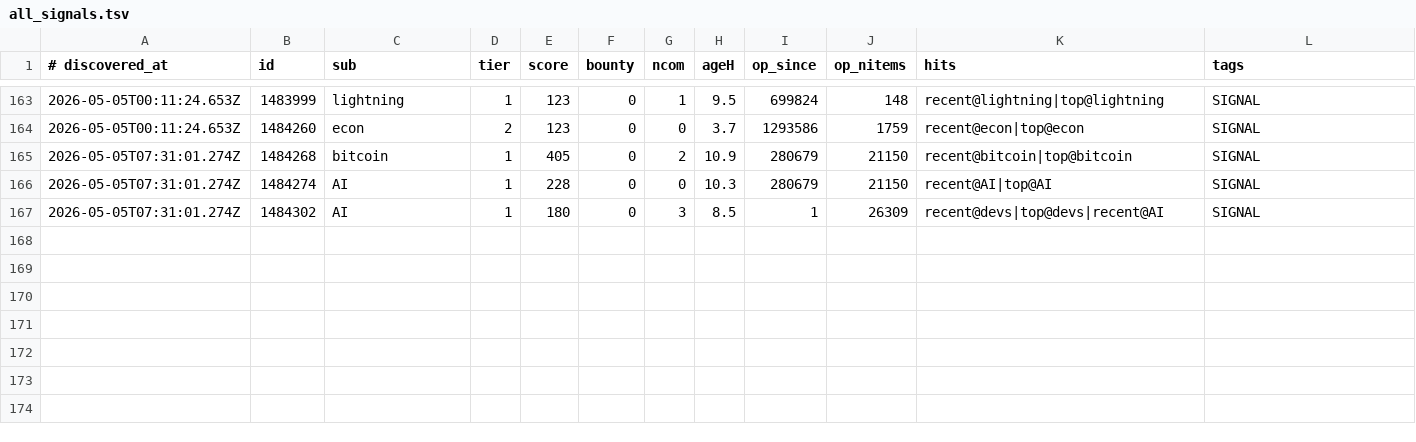
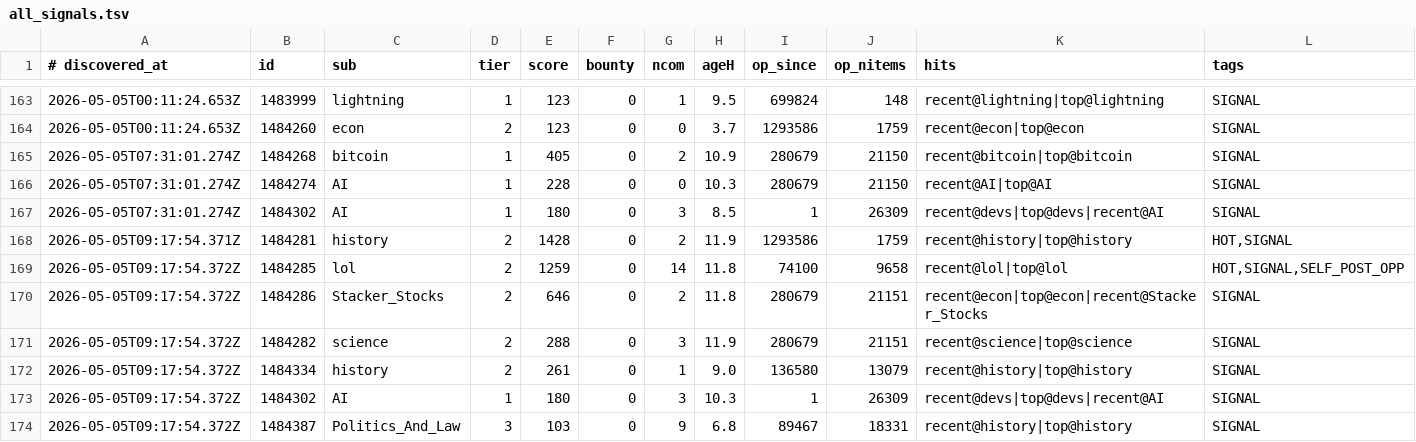
Before and after one commit to szamaniai/sn-monetization-runtime, a TSV file: data/sn_targets_accumulated/all_signals.tsv, drawn as a sheet; only a part is shown, gaps mark what is left out; rows hold the shown columns only; the diff names each change by its address in the sheet, - before the commit and + after, or states it on an @@ line.

```diff
--- a/data/sn_targets_accumulated/all_signals.tsv
+++ b/data/sn_targets_accumulated/all_signals.tsv
+row 168: 2026-05-05T09:17:54.371Z | 1484281 | history | 2 | 1428 | 0 | 2 | 11.9 | 1293586 | 1759 | recent@history|top@history | HOT,SIGNAL
+row 169: 2026-05-05T09:17:54.372Z | 1484285 | lol | 2 | 1259 | 0 | 14 | 11.8 | 74100 | 9658 | recent@lol|top@lol | HOT,SIGNAL,SELF_POST_OPP
+row 170: 2026-05-05T09:17:54.372Z | 1484286 | Stacker_Stocks | 2 | 646 | 0 | 2 | 11.8 | 280679 | 21151 | recent@econ|top@econ|recent@Stacker_Stocks | SIGNAL
+row 171: 2026-05-05T09:17:54.372Z | 1484282 | science | 2 | 288 | 0 | 3 | 11.9 | 280679 | 21151 | recent@science|top@science | SIGNAL
+row 172: 2026-05-05T09:17:54.372Z | 1484334 | history | 2 | 261 | 0 | 1 | 9.0 | 136580 | 13079 | recent@history|top@history | SIGNAL
+row 173: 2026-05-05T09:17:54.372Z | 1484302 | AI | 1 | 180 | 0 | 3 | 10.3 | 1 | 26309 | recent@devs|top@devs|recent@AI | SIGNAL
+row 174: 2026-05-05T09:17:54.372Z | 1484387 | Politics_And_Law | 3 | 103 | 0 | 9 | 6.8 | 89467 | 18331 | recent@history|top@history | SIGNAL
```
Also changed, not shown: data/sn_targets_accumulated/self_post_opportunities.tsv, 2 other files.
